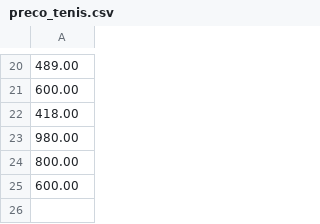
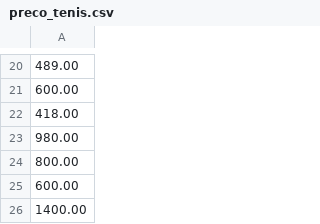
Before and after one commit to WallaceHS20/Bertoti, a CSV file: Outleet_Tenis/src/main/java/com/mycompany/outleet_tenis/preco_tenis.csv, drawn as a sheet; only a part is shown, gaps mark what is left out; the diff names each change by its address in the sheet, - before the commit and + after, or states it on an @@ line.

```diff
--- a/Outleet_Tenis/src/main/java/com/mycompany/outleet_tenis/preco_tenis.csv
+++ b/Outleet_Tenis/src/main/java/com/mycompany/outleet_tenis/preco_tenis.csv
+row 26: 1400.00
```
Also changed, not shown: Outleet_Tenis/src/main/java/com/mycompany/outleet_tenis/tenis.csv, 29 other files.
